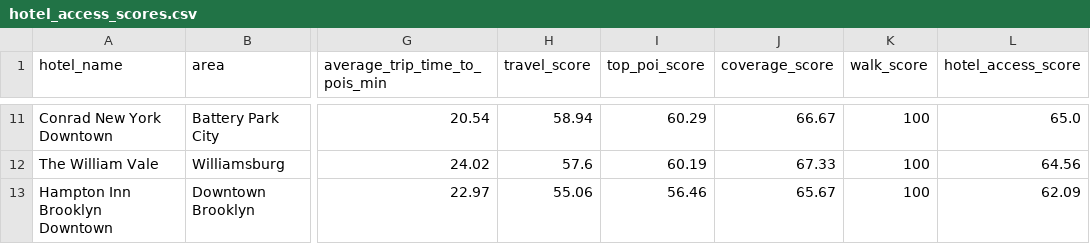
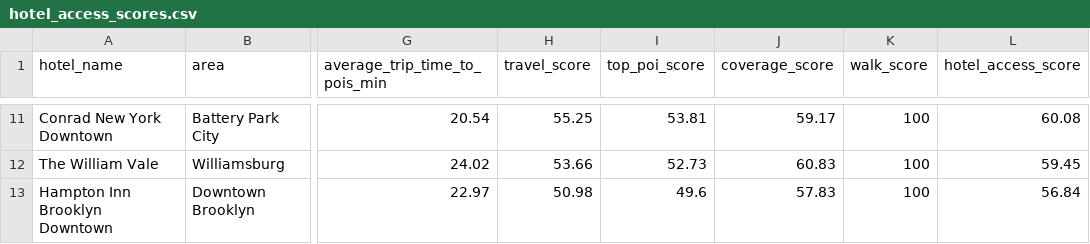
Before and after one commit to Chief7667/HotelTransitRank, a CSV file: output_v3/hotel_access_scores.csv, drawn as a sheet; only a part is shown, gaps mark what is left out; the diff covers the shown part only; the diff names each change by its address in the sheet, - before the commit and + after, or states it on an @@ line.

```diff
--- a/output_v3/hotel_access_scores.csv
+++ b/output_v3/hotel_access_scores.csv
-H11 (travel_score): 58.94
+H11 (travel_score): 55.25
-I11 (top_poi_score): 60.29
+I11 (top_poi_score): 53.81
-J11 (coverage_score): 66.67
+J11 (coverage_score): 59.17
-L11 (hotel_access_score): 65.0
+L11 (hotel_access_score): 60.08
-H12 (travel_score): 57.6
+H12 (travel_score): 53.66
-I12 (top_poi_score): 60.19
+I12 (top_poi_score): 52.73
-J12 (coverage_score): 67.33
+J12 (coverage_score): 60.83
-L12 (hotel_access_score): 64.56
+L12 (hotel_access_score): 59.45
-H13 (travel_score): 55.06
+H13 (travel_score): 50.98
-I13 (top_poi_score): 56.46
+I13 (top_poi_score): 49.6
-J13 (coverage_score): 65.67
+J13 (coverage_score): 57.83
-L13 (hotel_access_score): 62.09
+L13 (hotel_access_score): 56.84
```
Also changed, not shown: 1 added row, 1 removed row and 32 edited cells elsewhere in this file, output_v3/hotel_to_poi_details.csv, output_v3/nyc_pois_ranked.csv, 10 other files.
